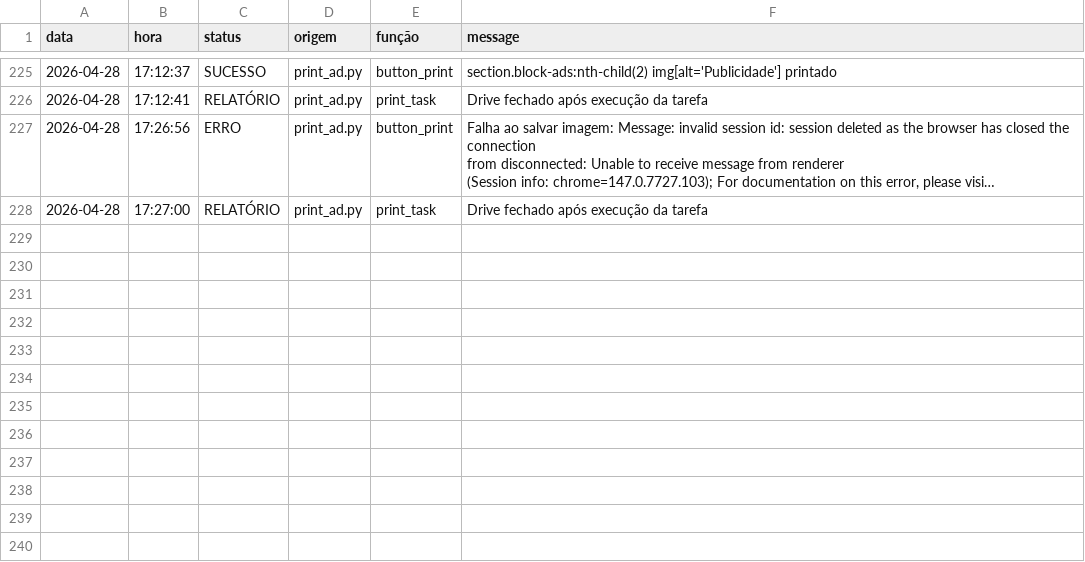
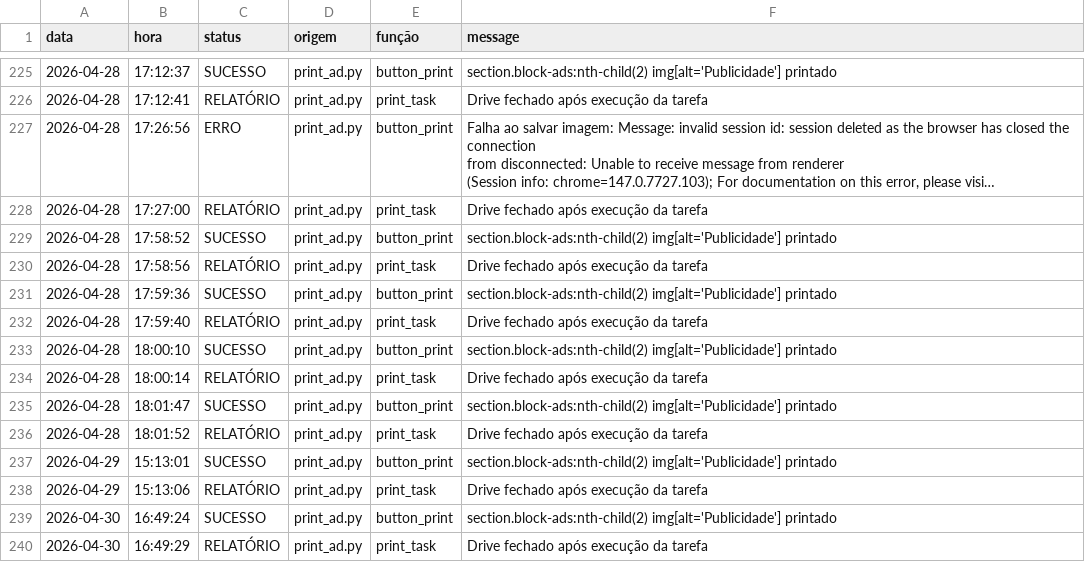
Before and after one commit to Krat-s/o_hoje_files, a CSV file: Global/Logs/print_ad.csv, drawn as a sheet; only a part is shown, gaps mark what is left out; long unchanged cells end in …; the diff names each change by its address in the sheet, - before the commit and + after, or states it on an @@ line.

```diff
--- a/Global/Logs/print_ad.csv
+++ b/Global/Logs/print_ad.csv
+row 229: 2026-04-28 | 17:58:52 | SUCESSO | print_ad.py | button_print | section.block-ads:nth-child(2) img[alt='Publicidade'] printado
+row 230: 2026-04-28 | 17:58:56 | RELATÓRIO | print_ad.py | print_task | Drive fechado após execução da tarefa
+row 231: 2026-04-28 | 17:59:36 | SUCESSO | print_ad.py | button_print | section.block-ads:nth-child(2) img[alt='Publicidade'] printado
+row 232: 2026-04-28 | 17:59:40 | RELATÓRIO | print_ad.py | print_task | Drive fechado após execução da tarefa
+row 233: 2026-04-28 | 18:00:10 | SUCESSO | print_ad.py | button_print | section.block-ads:nth-child(2) img[alt='Publicidade'] printado
+row 234: 2026-04-28 | 18:00:14 | RELATÓRIO | print_ad.py | print_task | Drive fechado após execução da tarefa
+row 235: 2026-04-28 | 18:01:47 | SUCESSO | print_ad.py | button_print | section.block-ads:nth-child(2) img[alt='Publicidade'] printado
+row 236: 2026-04-28 | 18:01:52 | RELATÓRIO | print_ad.py | print_task | Drive fechado após execução da tarefa
+row 237: 2026-04-29 | 15:13:01 | SUCESSO | print_ad.py | button_print | section.block-ads:nth-child(2) img[alt='Publicidade'] printado
+row 238: 2026-04-29 | 15:13:06 | RELATÓRIO | print_ad.py | print_task | Drive fechado após execução da tarefa
+row 239: 2026-04-30 | 16:49:24 | SUCESSO | print_ad.py | button_print | section.block-ads:nth-child(2) img[alt='Publicidade'] printado
+row 240: 2026-04-30 | 16:49:29 | RELATÓRIO | print_ad.py | print_task | Drive fechado após execução da tarefa
```
Also changed, not shown: Global/Logs/All_in_one.csv, Global/Logs/Wedding.csv, 4 other files.
